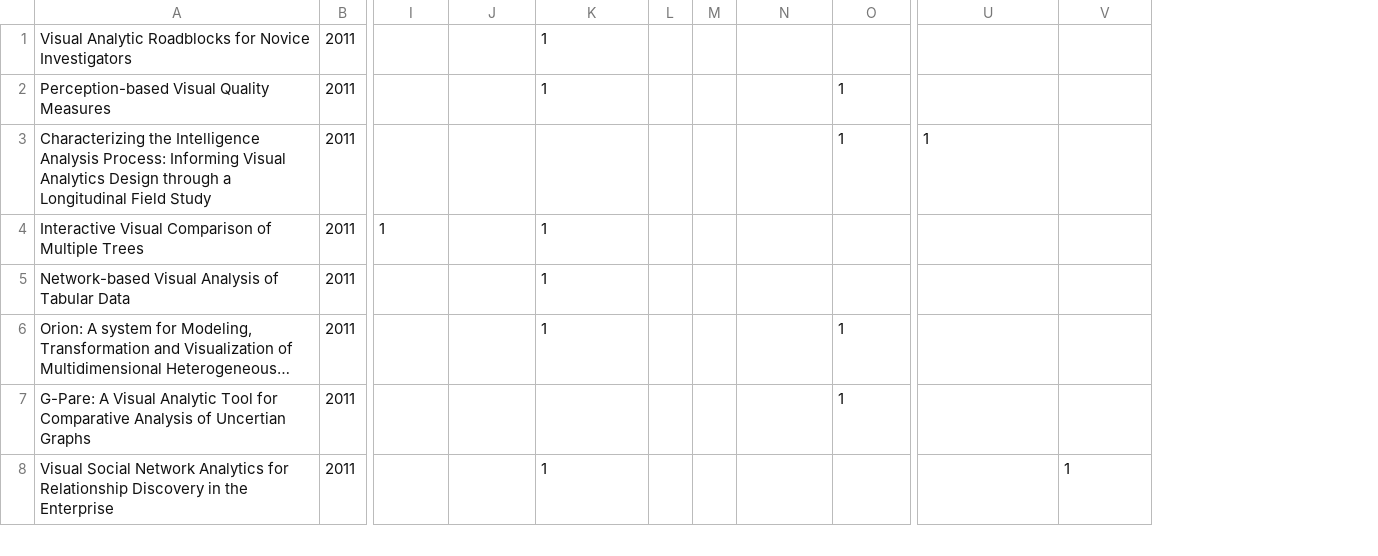
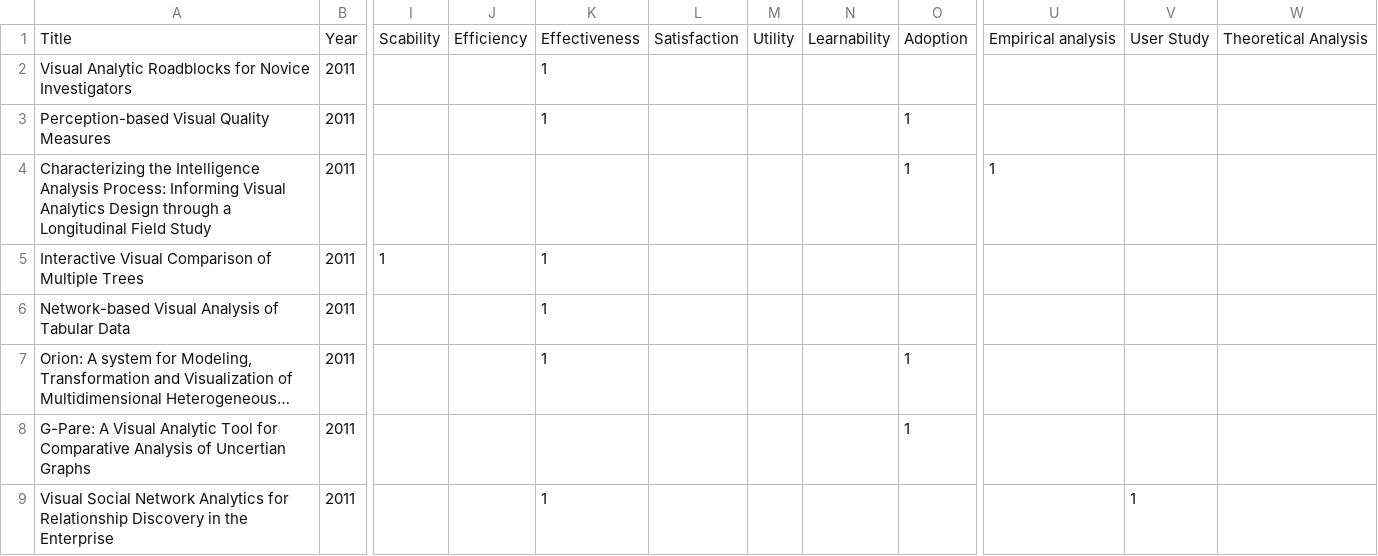
Before and after one commit to likr/vistrend, a CSV file: orig/Evaluation Method - 2011vast.csv, drawn as a sheet; only a part is shown, gaps mark what is left out; removed rows and columns are numbered as before the commit, all else as after; rows hold the shown columns only; the diff names each change by its address in the sheet, - before the commit and + after, or states it on an @@ line.

```diff
--- a/orig/Evaluation Method - 2011vast.csv
+++ b/orig/Evaluation Method - 2011vast.csv
-column L, empty
-column M, empty
+column L, empty
+column M, empty
+column W, empty
+row 1: Title | Year | Scability | Efficiency | Effectiveness | Satisfaction | Utility | Learnability | Adoption | Empirical analysis | User Study | Theoretical Analysis
```
Also changed, not shown: orig/Evaluation Method - 2011info.csv, orig/Evaluation Method - 2012info.csv, 6 other files.
